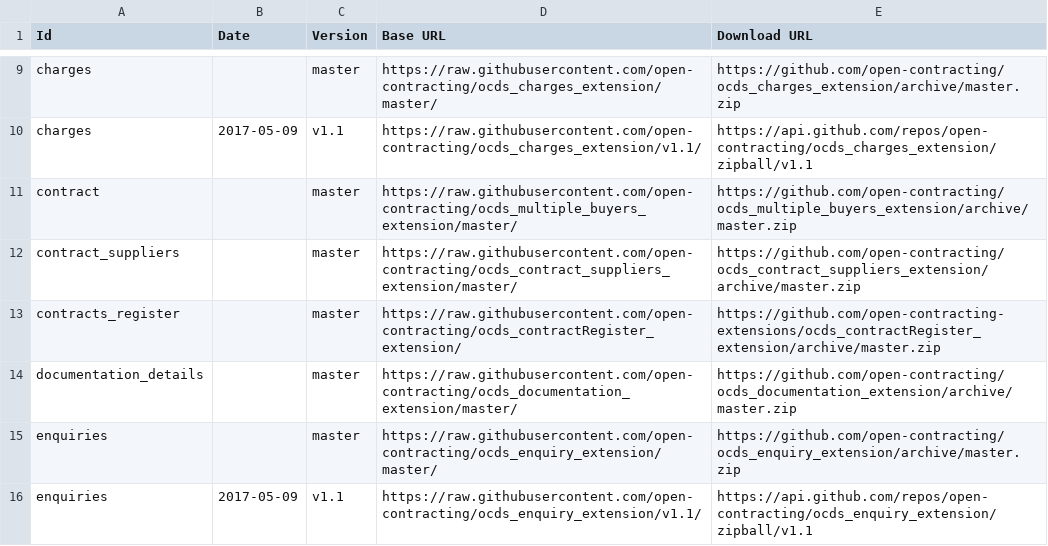
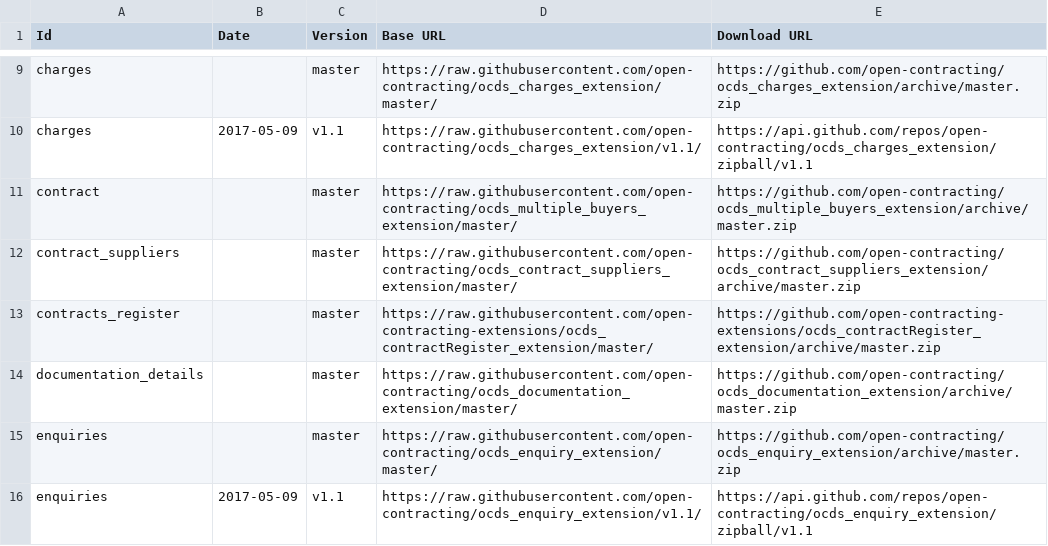
Before and after one commit to open-contracting/extension_registry, a CSV file: extension_versions.csv, drawn as a sheet; only a part is shown, gaps mark what is left out.

Commit message:
Fix Base URL of contracts_register extension

```diff
--- a/extension_versions.csv
+++ b/extension_versions.csv
@@ -12,3 +12,3 @@ contract,,master,https://raw.githubusercontent.com/open-contracting/ocds_multipl
 contract_suppliers,,master,https://raw.githubusercontent.com/open-contracting/ocds_contract_suppliers_extension/master/,https://github.com/open-contracting/ocds_contract_suppliers_extension/archive/master.zip
-contracts_register,,master,https://raw.githubusercontent.com/open-contracting/ocds_contractRegister_extension/,https://github.com/open-contracting-extensions/ocds_contractRegister_extension/archive/master.zip
+contracts_register,,master,https://raw.githubusercontent.com/open-contracting-extensions/ocds_contractRegister_extension/master/,https://github.com/open-contracting-extensions/ocds_contractRegister_extension/archive/master.zip
 documentation_details,,master,https://raw.githubusercontent.com/open-contracting/ocds_documentation_extension/master/,https://github.com/open-contracting/ocds_documentation_extension/archive/master.zip
```
